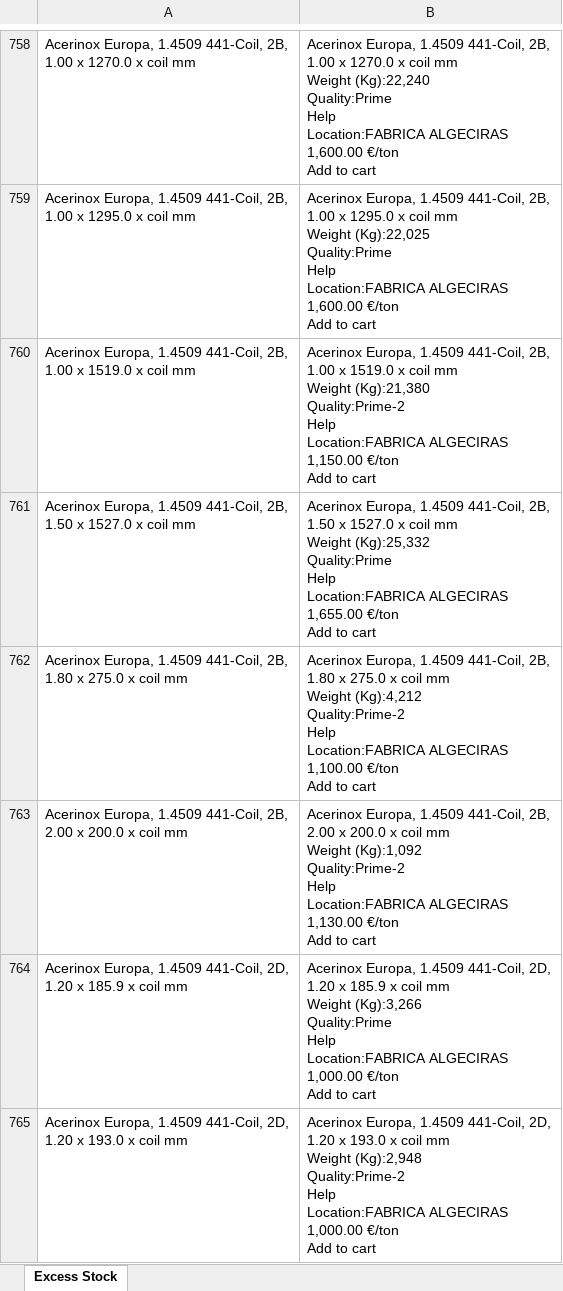
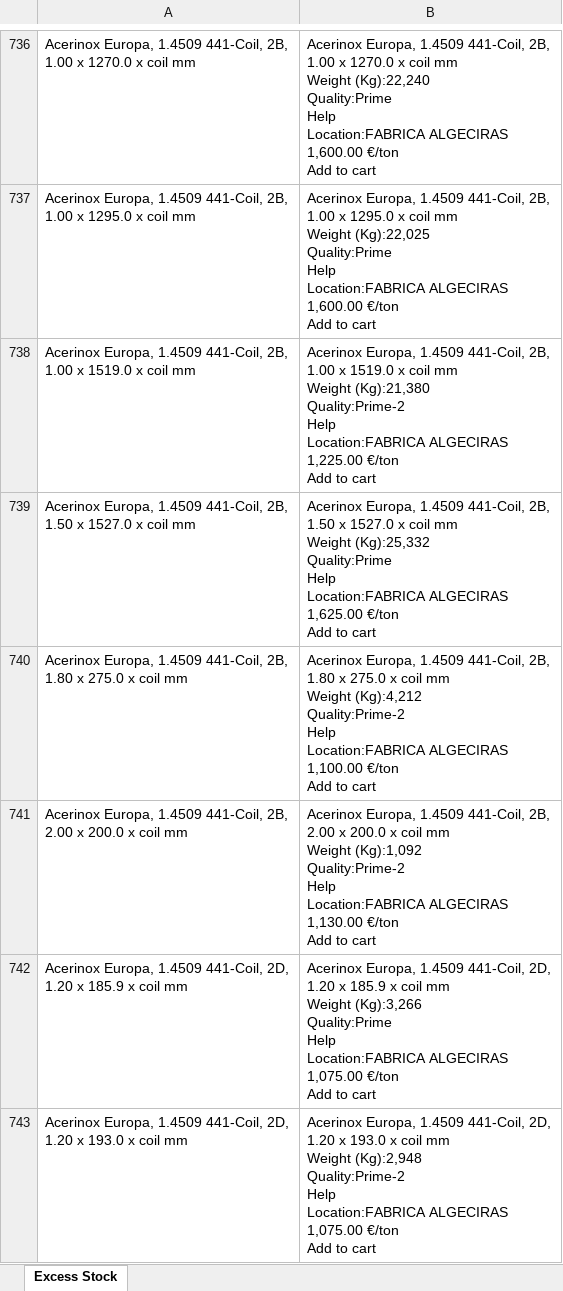
Before and after one commit to Mokax1/inv-scraper, an Excel workbook: scraped_data.xlsx, sheet Excess Stock, drawn as a sheet; only a part is shown, gaps mark what is left out; values as stored, in another font and other column widths than the file's, no borders; addresses are those after the commit; ↵ is a line break in a cell; the diff covers the shown part only; the diff names each change by its address in the sheet, - before the commit and + after, or states it on an @@ line.

```diff
--- a/scraped_data.xlsx (sheet Excess Stock)
+++ b/scraped_data.xlsx (sheet Excess Stock)
-B738: …Location:FABRICA ALGECIRAS ↵ 1,150.00 €/ton ↵ Add…
+B738: …Location:FABRICA ALGECIRAS ↵ 1,225.00 €/ton ↵ Add…
-B739: …Location:FABRICA ALGECIRAS ↵ 1,655.00 €/ton ↵ Add…
+B739: …Location:FABRICA ALGECIRAS ↵ 1,625.00 €/ton ↵ Add…
-B742: …Location:FABRICA ALGECIRAS ↵ 1,000.00 €/ton ↵ Add…
+B742: …Location:FABRICA ALGECIRAS ↵ 1,075.00 €/ton ↵ Add…
-B743: …Location:FABRICA ALGECIRAS ↵ 1,000.00 €/ton ↵ Add…
+B743: …Location:FABRICA ALGECIRAS ↵ 1,075.00 €/ton ↵ Add…
```
Also changed, not shown: 22 added rows, 48 removed rows, 13 moved rows and 141 edited cells elsewhere in this sheet, 1 other file.
